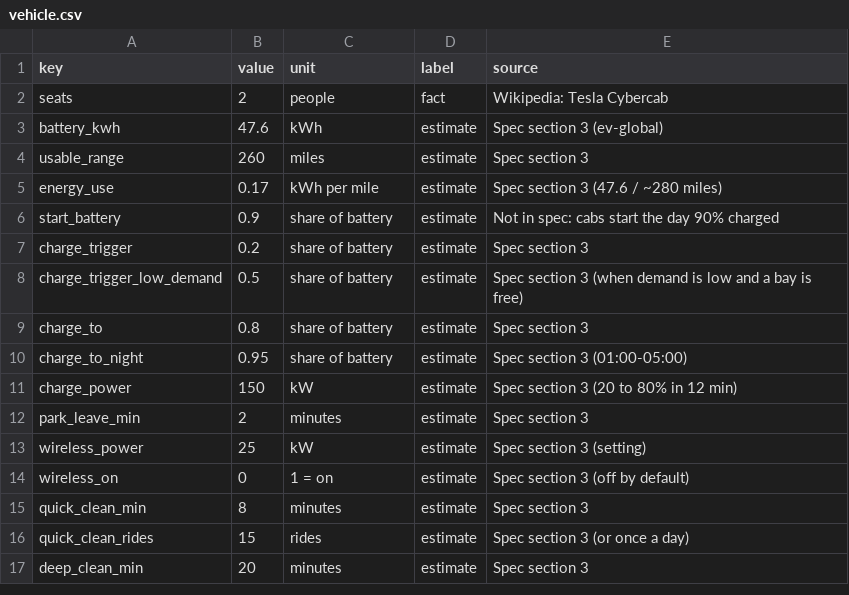
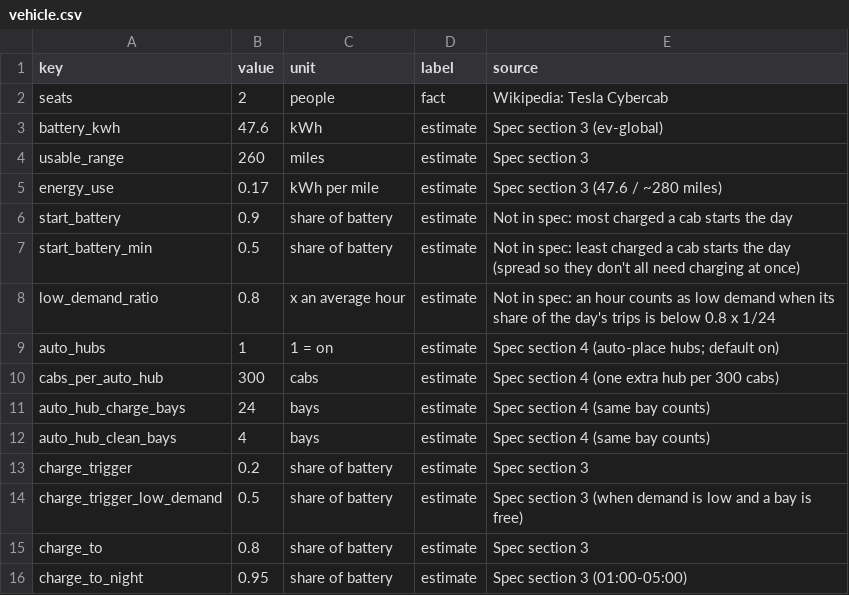
Before and after one commit to y2krang/cybercab-sim, a CSV file: apps/cybercab/public/data/vehicle.csv, drawn as a sheet; only a part is shown; the shorter side is filled out with more unchanged rows.

```diff
--- a/apps/cybercab/public/data/vehicle.csv
+++ b/apps/cybercab/public/data/vehicle.csv
@@ -5,3 +5,9 @@ usable_range,260,miles,estimate,Spec section 3
 energy_use,0.17,kWh per mile,estimate,Spec section 3 (47.6 / ~280 miles)
-start_battery,0.9,share of battery,estimate,Not in spec: cabs start the day 90% charged
+start_battery,0.9,share of battery,estimate,Not in spec: most charged a cab starts the day
+start_battery_min,0.5,share of battery,estimate,Not in spec: least charged a cab starts the day (spread so they don't all need charging at once)
+low_demand_ratio,0.8,x an average hour,estimate,Not in spec: an hour counts as low demand when its share of the day's trips is below 0.8 x 1/24
+auto_hubs,1,1 = on,estimate,Spec section 4 (auto-place hubs; default on)
+cabs_per_auto_hub,300,cabs,estimate,Spec section 4 (one extra hub per 300 cabs)
+auto_hub_charge_bays,24,bays,estimate,Spec section 4 (same bay counts)
+auto_hub_clean_bays,4,bays,estimate,Spec section 4 (same bay counts)
 charge_trigger,0.2,share of battery,estimate,Spec section 3
```
Also changed, not shown: 8 other files.
